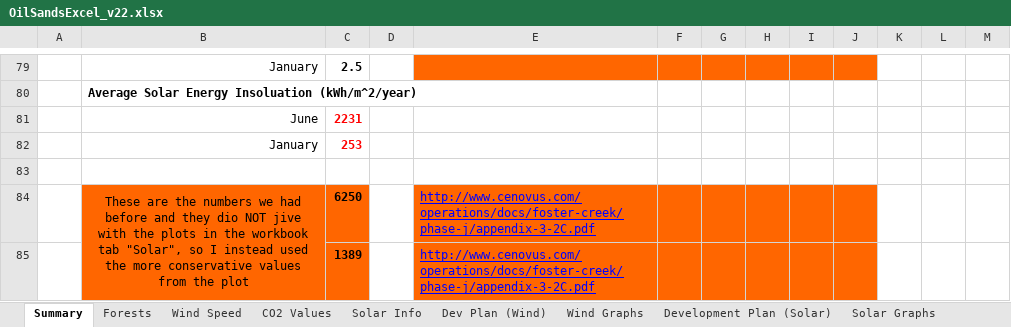
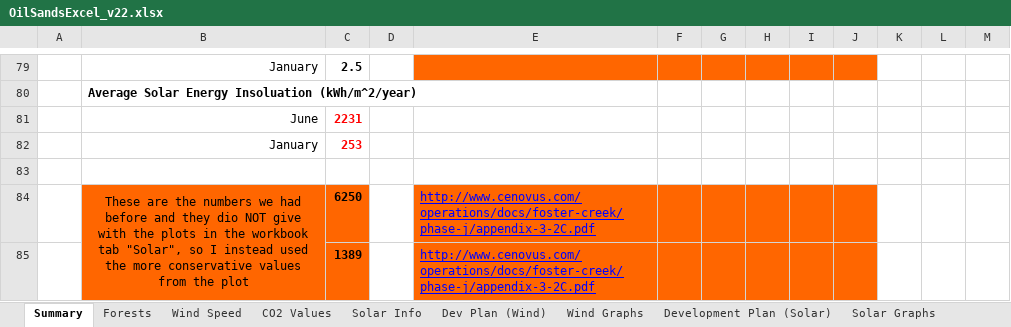
Before and after one commit to MITPERG/oilsands-papers, an Excel workbook: excel/OilSandsExcel_v22.xlsx, sheet Summary, drawn as a sheet; only a part is shown, gaps mark what is left out; values as stored, in another font and other column widths than the file's, no borders; the diff names each change by its address in the sheet, - before the commit and + after, or states it on an @@ line.

```diff
--- a/excel/OilSandsExcel_v22.xlsx (sheet Summary)
+++ b/excel/OilSandsExcel_v22.xlsx (sheet Summary)
-B84: …dio NOT jive with the…
+B84: …dio NOT give with the…
```
Also changed, not shown: charts or pictures, 1 other file.
